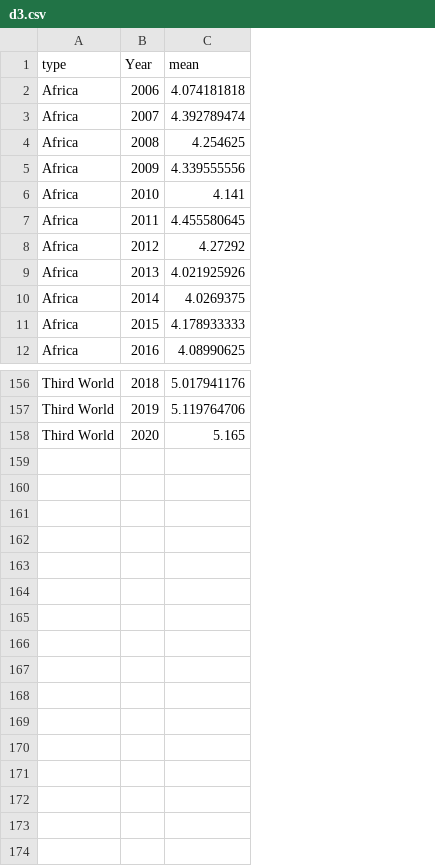
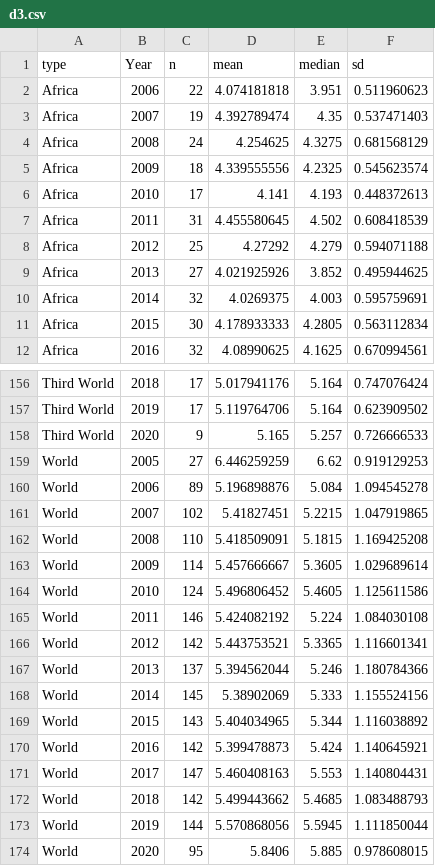
Before and after one commit to yinghao11/World-Happiness-Analysis, a CSV file: d3.csv, drawn as a sheet; only a part is shown, gaps mark what is left out; the diff names each change by its address in the sheet, - before the commit and + after, or states it on an @@ line.

```diff
--- a/d3.csv
+++ b/d3.csv
+column C (n), rows 2-12: 22 | 19 | 24 | 18 | 17 | 31 | 25 | 27 | 32 | 30 | 32; rows 156-158: 17 | 17 | 9
+column E (median), rows 2-12: 3.951 | 4.35 | 4.3275 | 4.2325 | 4.193 | 4.502 | 4.279 | 3.852 | 4.003 | 4.2805 | 4.1625; rows 156-158: 5.164 | 5.164 | 5.257
+column F (sd), rows 2-12: 0.511960623 | 0.537471403 | 0.681568129 | 0.545623574 | 0.448372613 | 0.608418539 | 0.594071188 | 0.495944625 | 0.595759691 | 0.563112834 | 0.670994561; rows 156-158: 0.747076424 | 0.623909502 | 0.726666533
+row 159: World | 2005 | 27 | 6.446259259 | 6.62 | 0.919129253
+row 160: World | 2006 | 89 | 5.196898876 | 5.084 | 1.094545278
+row 161: World | 2007 | 102 | 5.41827451 | 5.2215 | 1.047919865
+row 162: World | 2008 | 110 | 5.418509091 | 5.1815 | 1.169425208
+row 163: World | 2009 | 114 | 5.457666667 | 5.3605 | 1.029689614
+row 164: World | 2010 | 124 | 5.496806452 | 5.4605 | 1.125611586
+row 165: World | 2011 | 146 | 5.424082192 | 5.224 | 1.084030108
+row 166: World | 2012 | 142 | 5.443753521 | 5.3365 | 1.116601341
+row 167: World | 2013 | 137 | 5.394562044 | 5.246 | 1.180784366
+row 168: World | 2014 | 145 | 5.38902069 | 5.333 | 1.155524156
+row 169: World | 2015 | 143 | 5.404034965 | 5.344 | 1.116038892
+row 170: World | 2016 | 142 | 5.399478873 | 5.424 | 1.140645921
+row 171: World | 2017 | 147 | 5.460408163 | 5.553 | 1.140804431
+row 172: World | 2018 | 142 | 5.499443662 | 5.4685 | 1.083488793
+row 173: World | 2019 | 144 | 5.570868056 | 5.5945 | 1.111850044
+row 174: World | 2020 | 95 | 5.8406 | 5.885 | 0.978608015
```
Also changed, not shown: 7 other files.
